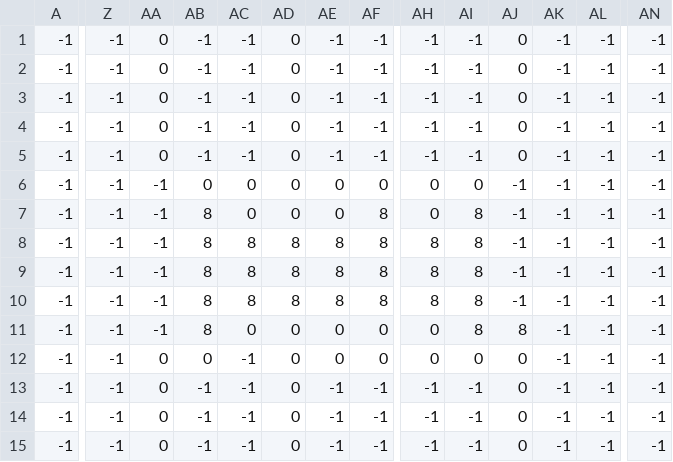
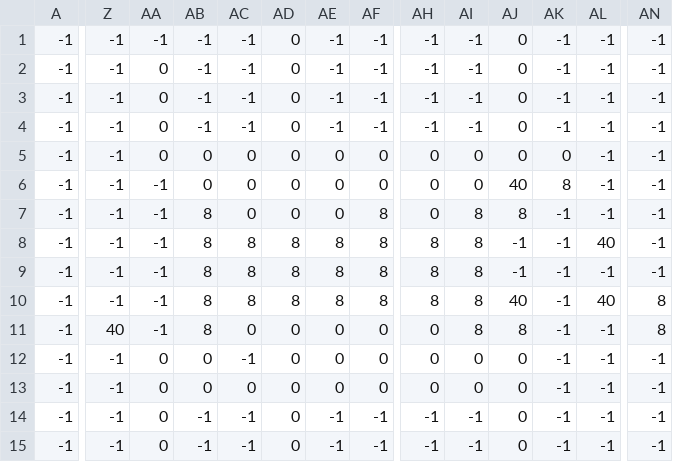
Before and after one commit to erebys-2/fire_burdened, a CSV file: level_files/level3_bg2_data.csv, drawn as a sheet; only a part is shown, gaps mark what is left out; removed rows and columns are numbered as before the commit, all else as after; rows hold the shown columns only; the diff covers the shown part only; the diff names each change by its address in the sheet, - before the commit and + after, or states it on an @@ line.

```diff
--- a/level_files/level3_bg2_data.csv
+++ b/level_files/level3_bg2_data.csv
+row 1: -1 | -1 | -1 | -1 | -1 | 0 | -1 | -1 | -1 | -1 | 0 | -1 | -1 | -1
-AB5:AB6: -1
+AB5:AB6: 0
-AC5:AC6: -1
+AC5:AC6: 0
-AE5:AE6: -1
+AE5:AE6: 0
-AF5:AF6: -1
+AF5:AF6: 0
-AH5:AH6: -1
+AH5:AH6: 0
-AI5:AI6: -1
+AI5:AI6: 0
-AK5: -1
+AK5: 0
-AA6: 0
+AA6: -1
-AJ6: 0
+AJ6: 40
-AK6: -1
+AK6: 8
-AB7: 0
+AB7: 8
-AF7: 0
+AF7: 8
-AI7: 0
+AI7: 8
-AJ7: -1
+AJ7: 8
-AC8: 0
+AC8: 8
-AD8: 0
+AD8: 8
-AE8: 0
+AE8: 8
-AH8: 0
+AH8: 8
-AL8: -1
+AL8: 40
-AJ10: -1
+AJ10: 40
-AL10: -1
+AL10: 40
-AN10: -1
+AN10: 8
-row 10: -1 | -1 | -1 | 8 | 8 | 8 | 8 | 8 | 8 | 8 | -1 | -1 | -1 | -1
-Z11: -1
+Z11: 40
-AN11: -1
+AN11: 8
-AB13: -1
+AB13: 0
-AC13: -1
+AC13: 0
-AE13: -1
+AE13: 0
-AF13: -1
+AF13: 0
-AH13: -1
+AH13: 0
-AI13: -1
+AI13: 0
```
Also changed, not shown: 2 edited cells elsewhere in this file, level_files/level1_data.csv, level_files/level1_fg_data.csv, 32 other files.
